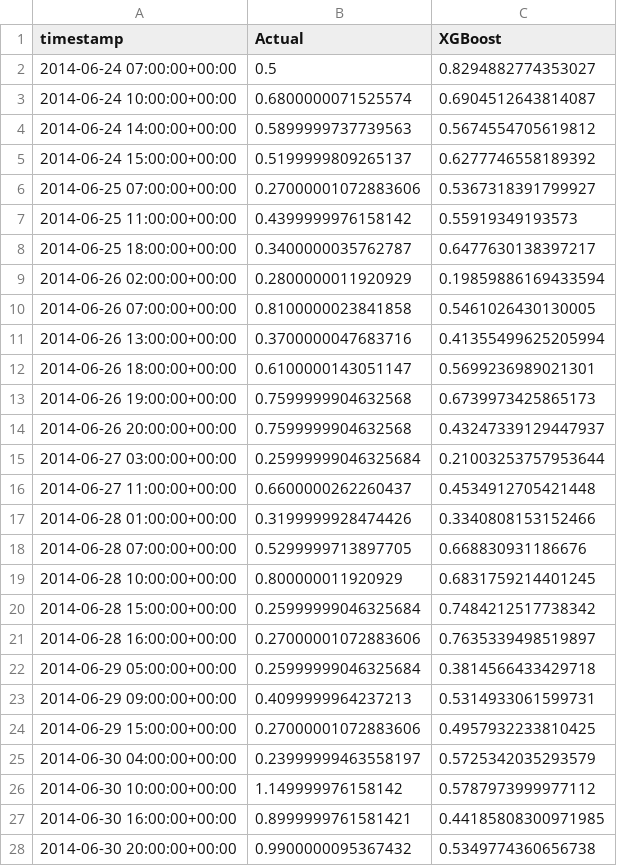
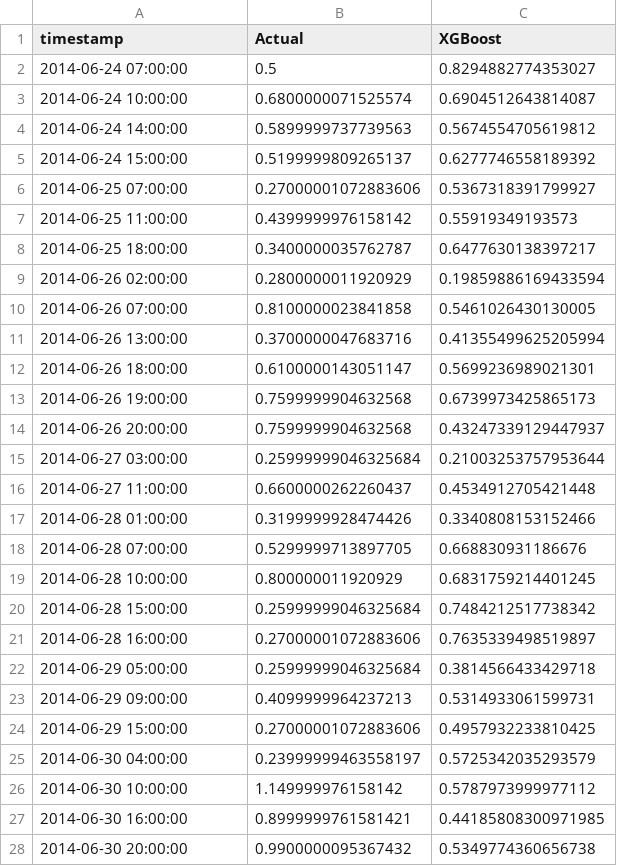
Before and after one commit to samuel29102002/Energy_Data_Science, a CSV file: reports/tables/ml_split_predictions.csv, drawn as a sheet.

Commit message:
Update forecast metrics and predictions
- Revised MAE and RMSE values for the BestStat model in forecast_metrics_summary.csv.
- Updated forecast predictions for the BestStat model in forecast_predictions.csv with new values.
- Added a new metrics_validated file containing MAE, RMSE, and nRMSE for ARIMAX and XGBoost models.
- Adjusted ml_split_predictions.csv to correct timestamp formatting and ensure consistency in prediction values.

```diff
--- a/reports/tables/ml_split_predictions.csv
+++ b/reports/tables/ml_split_predictions.csv
@@ -1,28 +1,28 @@
 timestamp,Actual,XGBoost
-2014-06-24 07:00:00+00:00,0.5,0.8294882774353027
-2014-06-24 10:00:00+00:00,0.6800000071525574,0.6904512643814087
-2014-06-24 14:00:00+00:00,0.5899999737739563,0.5674554705619812
-2014-06-24 15:00:00+00:00,0.5199999809265137,0.6277746558189392
-2014-06-25 07:00:00+00:00,0.27000001072883606,0.5367318391799927
-2014-06-25 11:00:00+00:00,0.4399999976158142,0.55919349193573
-2014-06-25 18:00:00+00:00,0.3400000035762787,0.6477630138397217
-2014-06-26 02:00:00+00:00,0.2800000011920929,0.19859886169433594
-2014-06-26 07:00:00+00:00,0.8100000023841858,0.5461026430130005
-2014-06-26 13:00:00+00:00,0.3700000047683716,0.41355499625205994
-2014-06-26 18:00:00+00:00,0.6100000143051147,0.5699236989021301
-2014-06-26 19:00:00+00:00,0.7599999904632568,0.6739973425865173
-2014-06-26 20:00:00+00:00,0.7599999904632568,0.43247339129447937
-2014-06-27 03:00:00+00:00,0.25999999046325684,0.21003253757953644
-2014-06-27 11:00:00+00:00,0.6600000262260437,0.4534912705421448
-2014-06-28 01:00:00+00:00,0.3199999928474426,0.3340808153152466
-2014-06-28 07:00:00+00:00,0.5299999713897705,0.668830931186676
-2014-06-28 10:00:00+00:00,0.800000011920929,0.6831759214401245
-2014-06-28 15:00:00+00:00,0.25999999046325684,0.7484212517738342
-2014-06-28 16:00:00+00:00,0.27000001072883606,0.7635339498519897
-2014-06-29 05:00:00+00:00,0.25999999046325684,0.3814566433429718
-2014-06-29 09:00:00+00:00,0.4099999964237213,0.5314933061599731
-2014-06-29 15:00:00+00:00,0.27000001072883606,0.4957932233810425
-2014-06-30 04:00:00+00:00,0.23999999463558197,0.5725342035293579
-2014-06-30 10:00:00+00:00,1.149999976158142,0.5787973999977112
-2014-06-30 16:00:00+00:00,0.8999999761581421,0.44185808300971985
-2014-06-30 20:00:00+00:00,0.9900000095367432,0.5349774360656738
+2014-06-24 07:00:00,0.5,0.8294882774353027
+2014-06-24 10:00:00,0.6800000071525574,0.6904512643814087
+2014-06-24 14:00:00,0.5899999737739563,0.5674554705619812
+2014-06-24 15:00:00,0.5199999809265137,0.6277746558189392
+2014-06-25 07:00:00,0.27000001072883606,0.5367318391799927
+2014-06-25 11:00:00,0.4399999976158142,0.55919349193573
+2014-06-25 18:00:00,0.3400000035762787,0.6477630138397217
+2014-06-26 02:00:00,0.2800000011920929,0.19859886169433594
+2014-06-26 07:00:00,0.8100000023841858,0.5461026430130005
+2014-06-26 13:00:00,0.3700000047683716,0.41355499625205994
+2014-06-26 18:00:00,0.6100000143051147,0.5699236989021301
+2014-06-26 19:00:00,0.7599999904632568,0.6739973425865173
+2014-06-26 20:00:00,0.7599999904632568,0.43247339129447937
+2014-06-27 03:00:00,0.25999999046325684,0.21003253757953644
+2014-06-27 11:00:00,0.6600000262260437,0.4534912705421448
+2014-06-28 01:00:00,0.3199999928474426,0.3340808153152466
+2014-06-28 07:00:00,0.5299999713897705,0.668830931186676
+2014-06-28 10:00:00,0.800000011920929,0.6831759214401245
+2014-06-28 15:00:00,0.25999999046325684,0.7484212517738342
+2014-06-28 16:00:00,0.27000001072883606,0.7635339498519897
+2014-06-29 05:00:00,0.25999999046325684,0.3814566433429718
+2014-06-29 09:00:00,0.4099999964237213,0.5314933061599731
+2014-06-29 15:00:00,0.27000001072883606,0.4957932233810425
+2014-06-30 04:00:00,0.23999999463558197,0.5725342035293579
+2014-06-30 10:00:00,1.149999976158142,0.5787973999977112
+2014-06-30 16:00:00,0.8999999761581421,0.44185808300971985
+2014-06-30 20:00:00,0.9900000095367432,0.5349774360656738
```
Also changed, not shown: reports/tables/forecast_predictions.csv, 41 other files.
